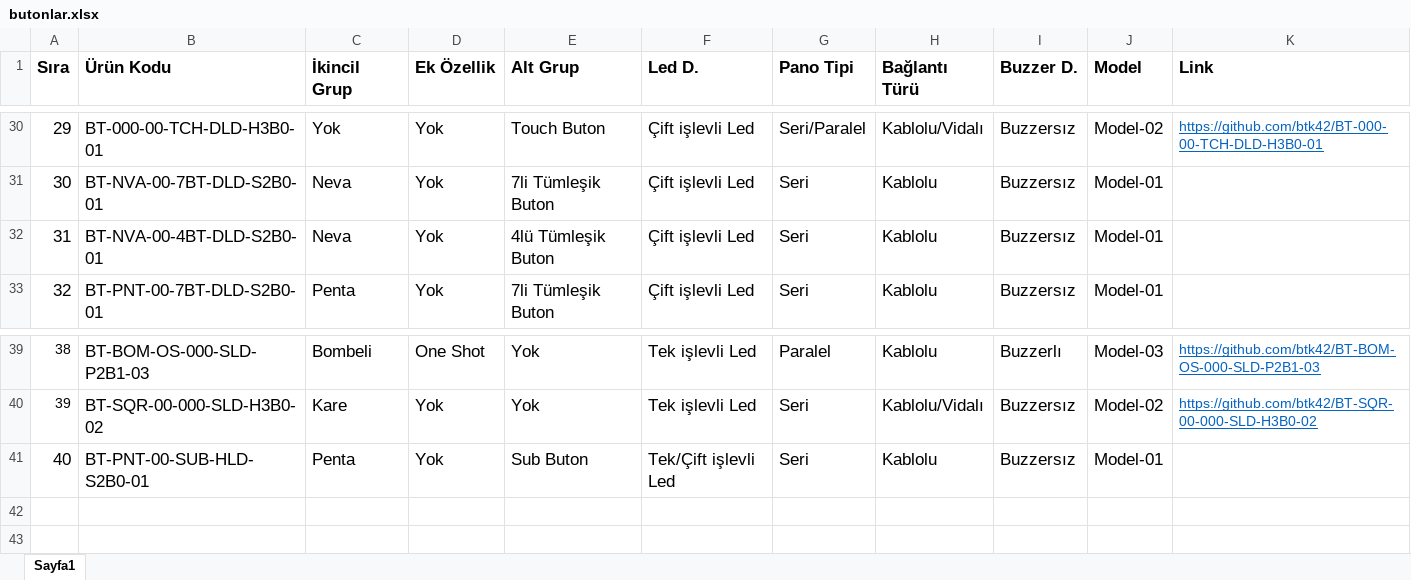
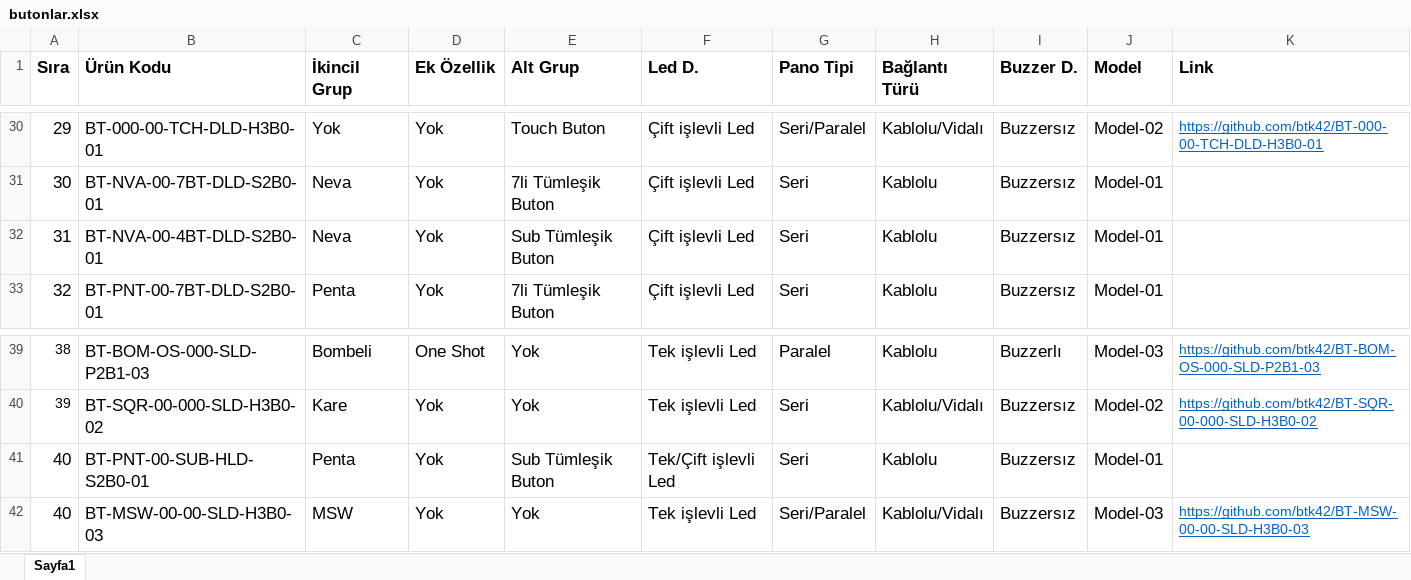
Before and after one commit to btk42/btk42.github.io, an Excel workbook: pages/butonlar.xlsx, sheet Sayfa1, drawn as a sheet; only a part is shown, gaps mark what is left out; values as stored, in another font and other column widths than the file's, no borders; the diff names each change by its address in the sheet, - before the commit and + after, or states it on an @@ line.

Commit message:
MSW buton,kod ve donanım eklendi

```diff
--- a/pages/butonlar.xlsx (sheet Sayfa1)
+++ b/pages/butonlar.xlsx (sheet Sayfa1)
-E32 (Alt Grup): 4lü Tümleşik Buton
+E32 (Alt Grup): Sub Tümleşik Buton
-E41 (Alt Grup): Sub Buton
+E41 (Alt Grup): Sub Tümleşik Buton
+row 42: 40 | BT-MSW-00-00-SLD-H3B0-03 | MSW | Yok | Yok | Tek işlevli Led | Seri/Paralel | Kablolu/Vidalı | Buzzersız | Model-03 | https://github.com/btk42/BT-MSW-00-00-SLD-H3B0-03
```
